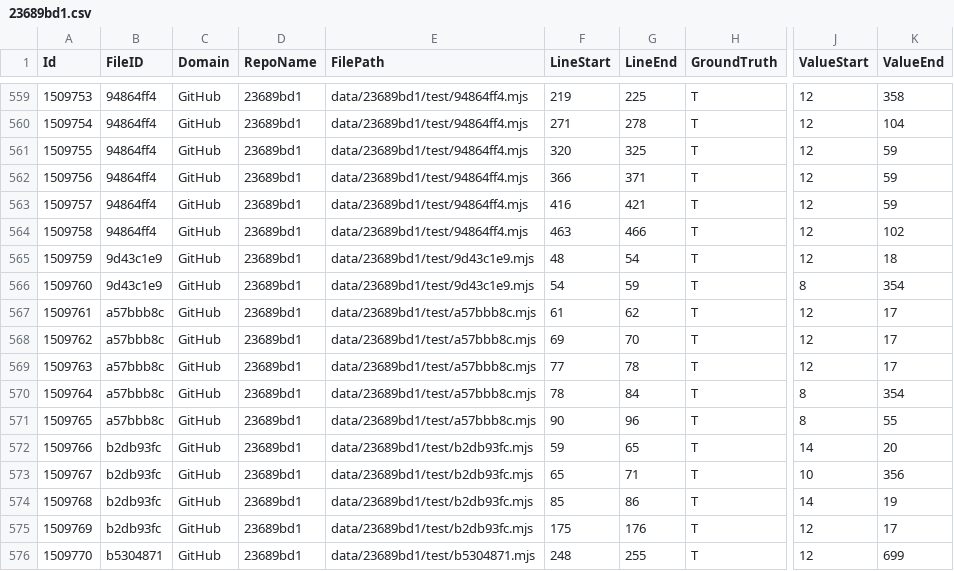
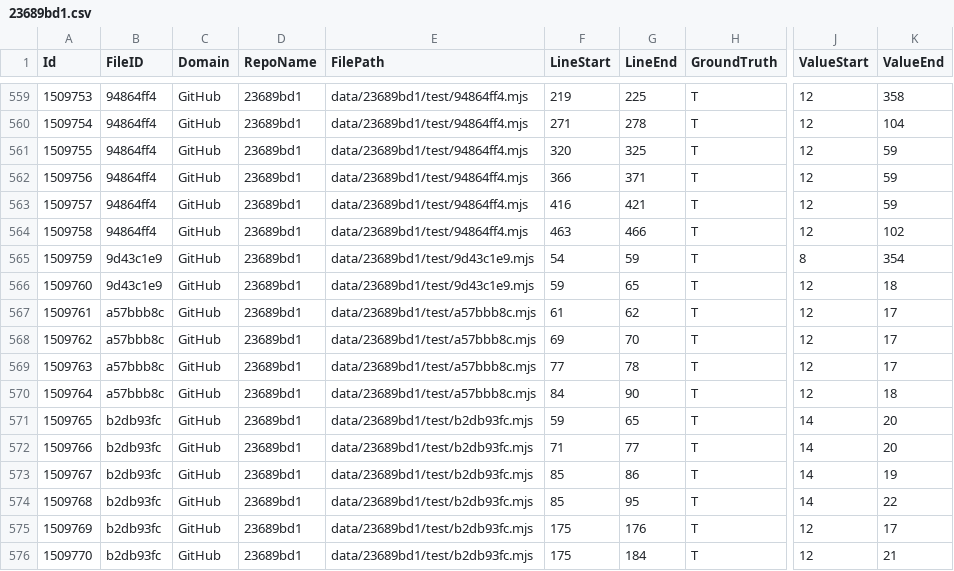
Before and after one commit to Samsung/CredData, a CSV file: meta/23689bd1.csv, drawn as a sheet; only a part is shown, gaps mark what is left out; the diff covers the shown part only; the diff names each change by its address in the sheet, - before the commit and + after, or states it on an @@ line.

```diff
--- a/meta/23689bd1.csv
+++ b/meta/23689bd1.csv
-F565 (LineStart): 48
+F565 (LineStart): 54
-G565 (LineEnd): 54
+G565 (LineEnd): 59
-J565 (ValueStart): 12
+J565 (ValueStart): 8
-K565 (ValueEnd): 18
+K565 (ValueEnd): 354
-F566 (LineStart): 54
+F566 (LineStart): 59
-G566 (LineEnd): 59
+G566 (LineEnd): 65
-J566 (ValueStart): 8
+J566 (ValueStart): 12
-K566 (ValueEnd): 354
+K566 (ValueEnd): 18
-F570 (LineStart): 78
+F570 (LineStart): 84
-G570 (LineEnd): 84
+G570 (LineEnd): 90
-J570 (ValueStart): 8
+J570 (ValueStart): 12
-K570 (ValueEnd): 354
+K570 (ValueEnd): 18
-B571 (FileID): a57bbb8c
+B571 (FileID): b2db93fc
-E571 (FilePath): data/23689bd1/test/a57bbb8c.mjs
+E571 (FilePath): data/23689bd1/test/b2db93fc.mjs
-F571 (LineStart): 90
+F571 (LineStart): 59
-G571 (LineEnd): 96
+G571 (LineEnd): 65
-J571 (ValueStart): 8
+J571 (ValueStart): 14
-K571 (ValueEnd): 55
+K571 (ValueEnd): 20
-F572 (LineStart): 59
+F572 (LineStart): 71
-G572 (LineEnd): 65
+G572 (LineEnd): 77
-F573 (LineStart): 65
+F573 (LineStart): 85
-G573 (LineEnd): 71
+G573 (LineEnd): 86
-J573 (ValueStart): 10
+J573 (ValueStart): 14
-K573 (ValueEnd): 356
+K573 (ValueEnd): 19
-G574 (LineEnd): 86
+G574 (LineEnd): 95
-K574 (ValueEnd): 19
+K574 (ValueEnd): 22
-B576 (FileID): b5304871
+B576 (FileID): b2db93fc
-E576 (FilePath): data/23689bd1/test/b5304871.mjs
+E576 (FilePath): data/23689bd1/test/b2db93fc.mjs
-F576 (LineStart): 248
+F576 (LineStart): 175
-G576 (LineEnd): 255
+G576 (LineEnd): 184
-K576 (ValueEnd): 699
+K576 (ValueEnd): 21
```
Also changed, not shown: 3 added rows and 86 edited cells elsewhere in this file, meta/387016a6.csv, meta/c8c48c5e.csv, 1 other file.
